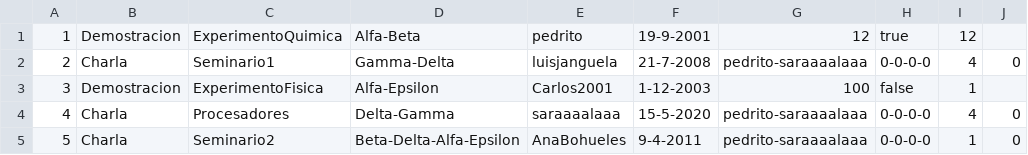
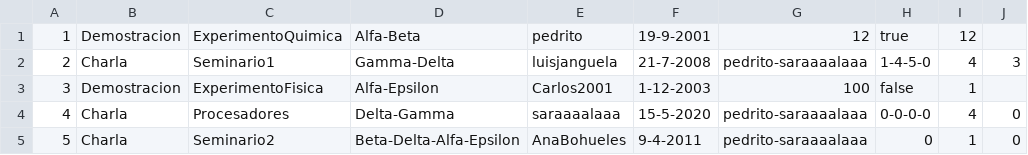
Before and after one commit to XaviVeC/associacions_etse, a CSV file: src/main/java/prac3/Fichero/Acciones.csv, drawn as a sheet.

```diff
--- a/src/main/java/prac3/Fichero/Acciones.csv
+++ b/src/main/java/prac3/Fichero/Acciones.csv
@@ -1,5 +1,5 @@
 1;Demostracion;ExperimentoQuimica;Alfa-Beta;pedrito;19-9-2001;12;true;12
-2;Charla;Seminario1;Gamma-Delta;luisjanguela;21-7-2008;pedrito-saraaaalaaa;0-0-0-0;4;0
+2;Charla;Seminario1;Gamma-Delta;luisjanguela;21-7-2008;pedrito-saraaaalaaa;1-4-5-0;4;3
 3;Demostracion;ExperimentoFisica;Alfa-Epsilon;Carlos2001;1-12-2003;100;false;1
 4;Charla;Procesadores;Delta-Gamma;saraaaalaaa;15-5-2020;pedrito-saraaaalaaa;0-0-0-0;4;0
-5;Charla;Seminario2;Beta-Delta-Alfa-Epsilon;AnaBohueles;9-4-2011;pedrito-saraaaalaaa;0-0-0-0;1;0
+5;Charla;Seminario2;Beta-Delta-Alfa-Epsilon;AnaBohueles;9-4-2011;pedrito-saraaaalaaa;0;1;0
```
Also changed, not shown: target/classes/prac3/Fichero/Acciones.csv, 2 other files.
